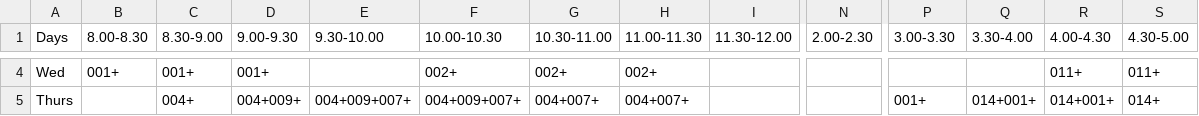
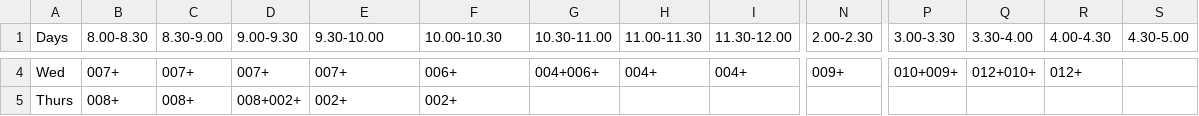
Before and after one commit to adwait-thattey/Class-Management-System, a CSV file: Genetic/timeline1.csv, drawn as a sheet; only a part is shown, gaps mark what is left out; the diff covers the shown part only; the diff names each change by its address in the sheet, - before the commit and + after, or states it on an @@ line.

```diff
--- a/Genetic/timeline1.csv
+++ b/Genetic/timeline1.csv
-B4 (8.00-8.30): 001+
+B4 (8.00-8.30): 007+
-C4 (8.30-9.00): 001+
+C4 (8.30-9.00): 007+
-D4 (9.00-9.30): 001+
+D4 (9.00-9.30): 007+
-E4 (9.30-10.00): (empty)
+E4 (9.30-10.00): 007+
-F4 (10.00-10.30): 002+
+F4 (10.00-10.30): 006+
-G4 (10.30-11.00): 002+
+G4 (10.30-11.00): 004+006+
-H4 (11.00-11.30): 002+
+H4 (11.00-11.30): 004+
-I4 (11.30-12.00): (empty)
+I4 (11.30-12.00): 004+
-N4 (2.00-2.30): (empty)
+N4 (2.00-2.30): 009+
-P4 (3.00-3.30): (empty)
+P4 (3.00-3.30): 010+009+
-Q4 (3.30-4.00): (empty)
+Q4 (3.30-4.00): 012+010+
-R4 (4.00-4.30): 011+
+R4 (4.00-4.30): 012+
-S4 (4.30-5.00): 011+
+S4 (4.30-5.00): (empty)
-B5 (8.00-8.30): (empty)
+B5 (8.00-8.30): 008+
-C5 (8.30-9.00): 004+
+C5 (8.30-9.00): 008+
-D5 (9.00-9.30): 004+009+
+D5 (9.00-9.30): 008+002+
-E5 (9.30-10.00): 004+009+007+
+E5 (9.30-10.00): 002+
-F5 (10.00-10.30): 004+009+007+
+F5 (10.00-10.30): 002+
-G5 (10.30-11.00): 004+007+
+G5 (10.30-11.00): (empty)
-H5 (11.00-11.30): 004+007+
+H5 (11.00-11.30): (empty)
-P5 (3.00-3.30): 001+
+P5 (3.00-3.30): (empty)
-Q5 (3.30-4.00): 014+001+
+Q5 (3.30-4.00): (empty)
-R5 (4.00-4.30): 014+001+
+R5 (4.00-4.30): (empty)
-S5 (4.30-5.00): 014+
+S5 (4.30-5.00): (empty)
```
Also changed, not shown: 54 edited cells elsewhere in this file, 6 other files.
